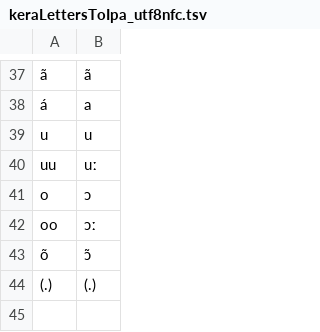
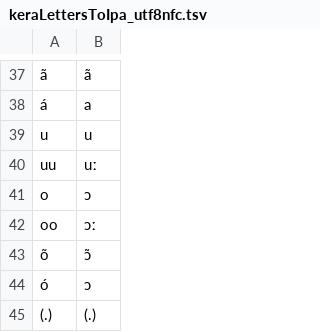
Before and after one commit to speechchemistry/phonemic-analysis, a TSV file: resources/ker/keraLettersToIpa_utf8nfc.tsv, drawn as a sheet; only a part is shown, gaps mark what is left out; the diff names each change by its address in the sheet, - before the commit and + after, or states it on an @@ line.

Commit message:
Update keraLettersToIpa_utf8nfc.tsv
Added ó which was seen in the Kera word <tó>. Note that currently all accent marks are being flattened when converting from orthography to a phonemic representation because only some words are being marked for tone. A proper treatment converting orthography to phonology would need a full dictionary.

```diff
--- a/resources/ker/keraLettersToIpa_utf8nfc.tsv
+++ b/resources/ker/keraLettersToIpa_utf8nfc.tsv
+row 44: ó | ɔ
```
